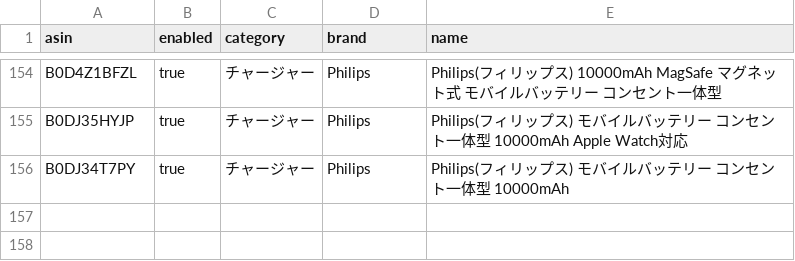
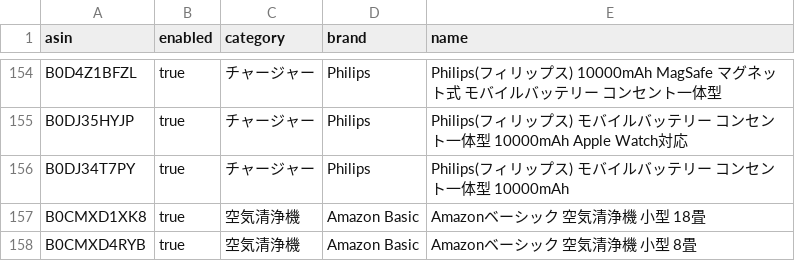
Before and after one commit to yteraoka/amazon-price-watcher, a CSV file: evidence/sources/local/items.csv, drawn as a sheet; only a part is shown, gaps mark what is left out; the diff names each change by its address in the sheet, - before the commit and + after, or states it on an @@ line.

Commit message:
Add new air purifier items to items.csv

```diff
--- a/evidence/sources/local/items.csv
+++ b/evidence/sources/local/items.csv
+row 157: B0CMXD1XK8 | true | 空気清浄機 | Amazon Basic | Amazonベーシック 空気清浄機 小型 18畳
+row 158: B0CMXD4RYB | true | 空気清浄機 | Amazon Basic | Amazonベーシック 空気清浄機 小型 8畳
```
